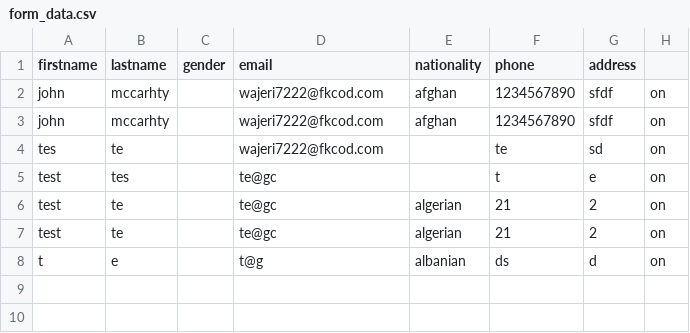
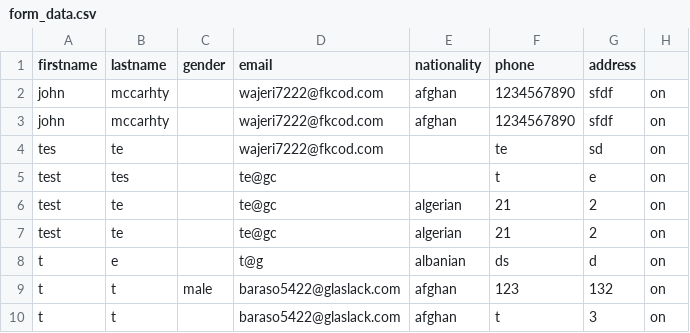
Before and after one commit to tanay-arora/flight, a CSV file: form_data.csv, drawn as a sheet; the diff names each change by its address in the sheet, - before the commit and + after, or states it on an @@ line.

```diff
--- a/form_data.csv
+++ b/form_data.csv
+row 9: t | t | male | baraso5422@glaslack.com | afghan | 123 | 132 | on
+row 10: t | t |  | baraso5422@glaslack.com | afghan | t | 3 | on
```
Also changed, not shown: 9 other files.
